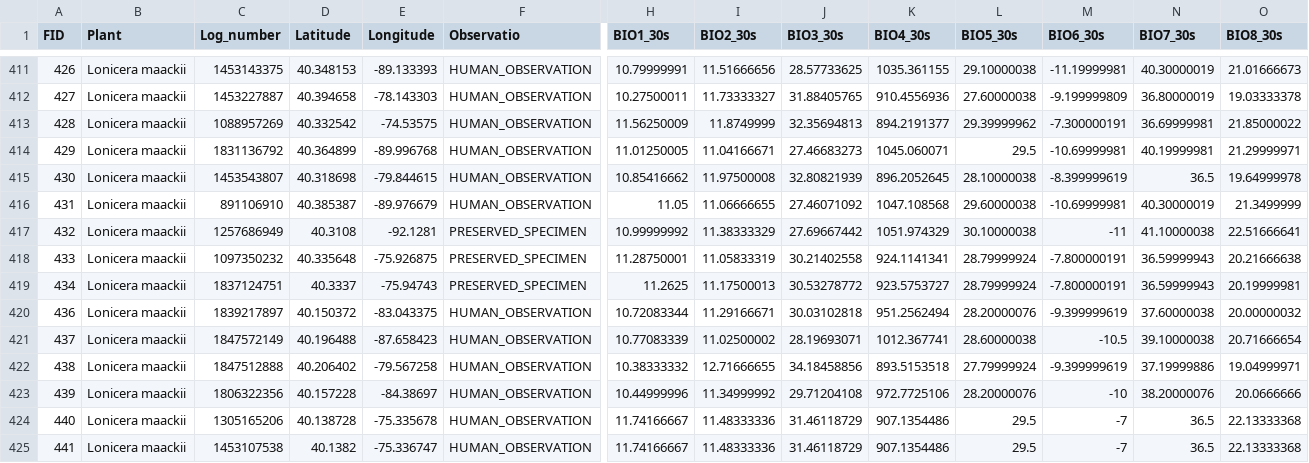
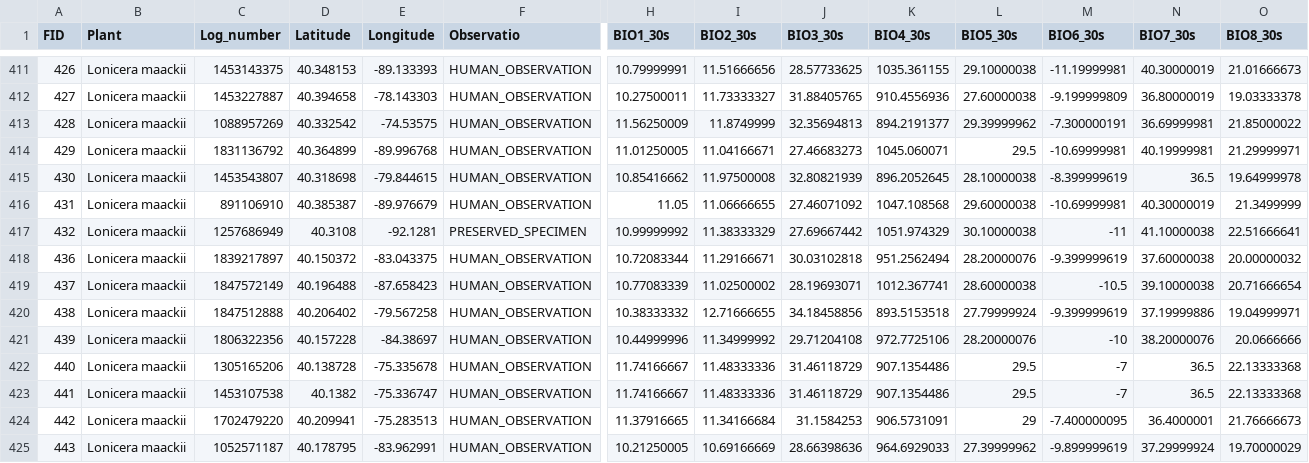
Before and after one commit to andpalmer98/L.maackii, a CSV file: Full_L.maackii_withvariables_culled.csv, drawn as a sheet; only a part is shown, gaps mark what is left out; the shorter side is filled out with more unchanged rows; rows hold the shown columns only; the diff names each change by its address in the sheet, - before the commit and + after, or states it on an @@ line.

Commit message:
Culled Georgia, South Carolina, North Carolina, Virginia, West Virginia, District of Columbia, Maryland, Delaware, and Pennsylvania

```diff
--- a/Full_L.maackii_withvariables_culled.csv
+++ b/Full_L.maackii_withvariables_culled.csv
-row 418: 433 | Lonicera maackii | 1097350232 | 40.335648 | -75.926875 | PRESERVED_SPECIMEN | 11.28750001 | 11.05833319 | 30.21402558 | 924.1141341 | 28.79999924 | -7.800000191 | 36.59999943 | 20.21666638
-row 419: 434 | Lonicera maackii | 1837124751 | 40.3337 | -75.94743 | PRESERVED_SPECIMEN | 11.2625 | 11.17500013 | 30.53278772 | 923.5753727 | 28.79999924 | -7.800000191 | 36.59999943 | 20.19999981
```
